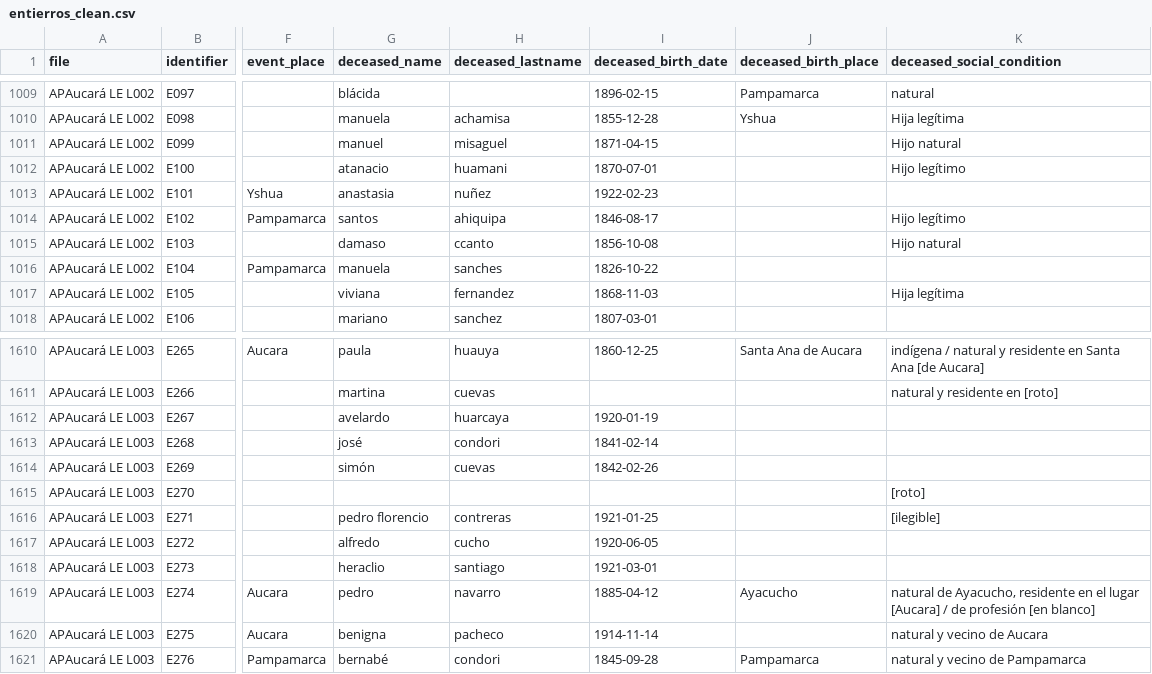
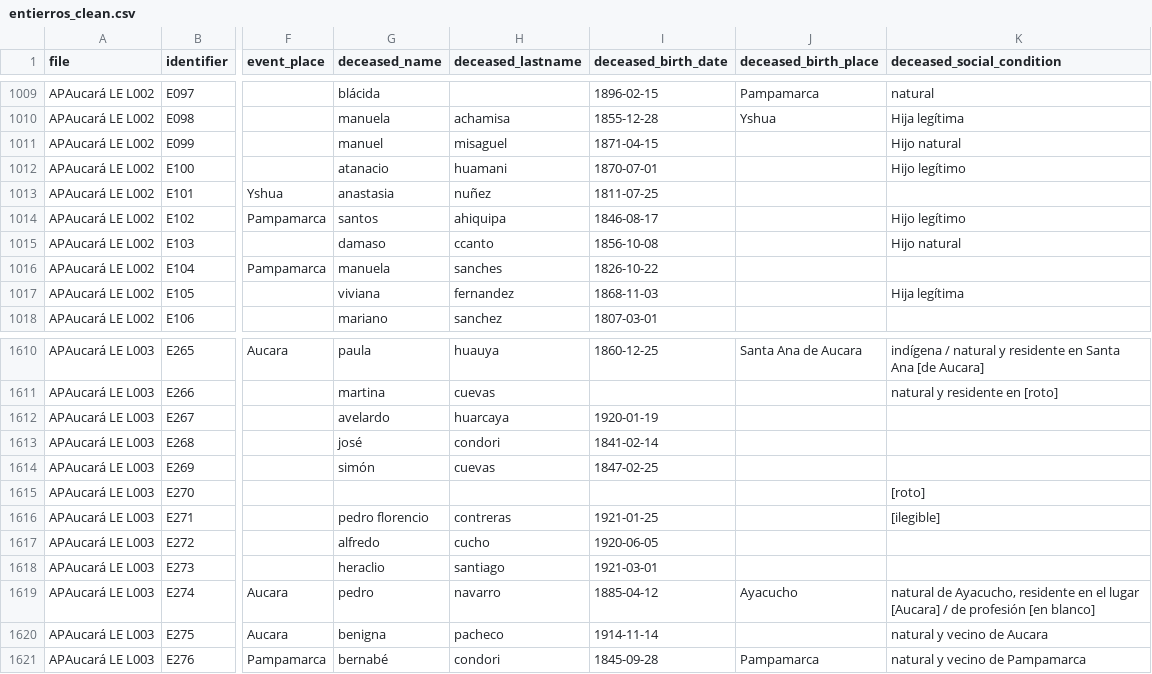
Before and after one commit to UCSB-AMPLab/sondondo, a CSV file: data/clean/entierros_clean.csv, drawn as a sheet; only a part is shown, gaps mark what is left out; the diff names each change by its address in the sheet, - before the commit and + after, or states it on an @@ line.

Commit message:
Refactor matrimonial and burial records: Update column names for consistency
- Changed 'groom_name', 'groom_lastname', etc. to 'husband_name', 'husband_lastname', etc. in matrimonios_clean.csv and related code.
- Corrected birth dates for individuals in entierros_clean.csv.
- Adjusted references in the data cleaning notebook to reflect the updated column names.

```diff
--- a/data/clean/entierros_clean.csv
+++ b/data/clean/entierros_clean.csv
-I1013 (deceased_birth_date): 1922-02-23
+I1013 (deceased_birth_date): 1811-07-25
-I1614 (deceased_birth_date): 1842-02-26
+I1614 (deceased_birth_date): 1847-02-25
```
Also changed, not shown: data/clean/matrimonios_clean.csv, 1 other file.
